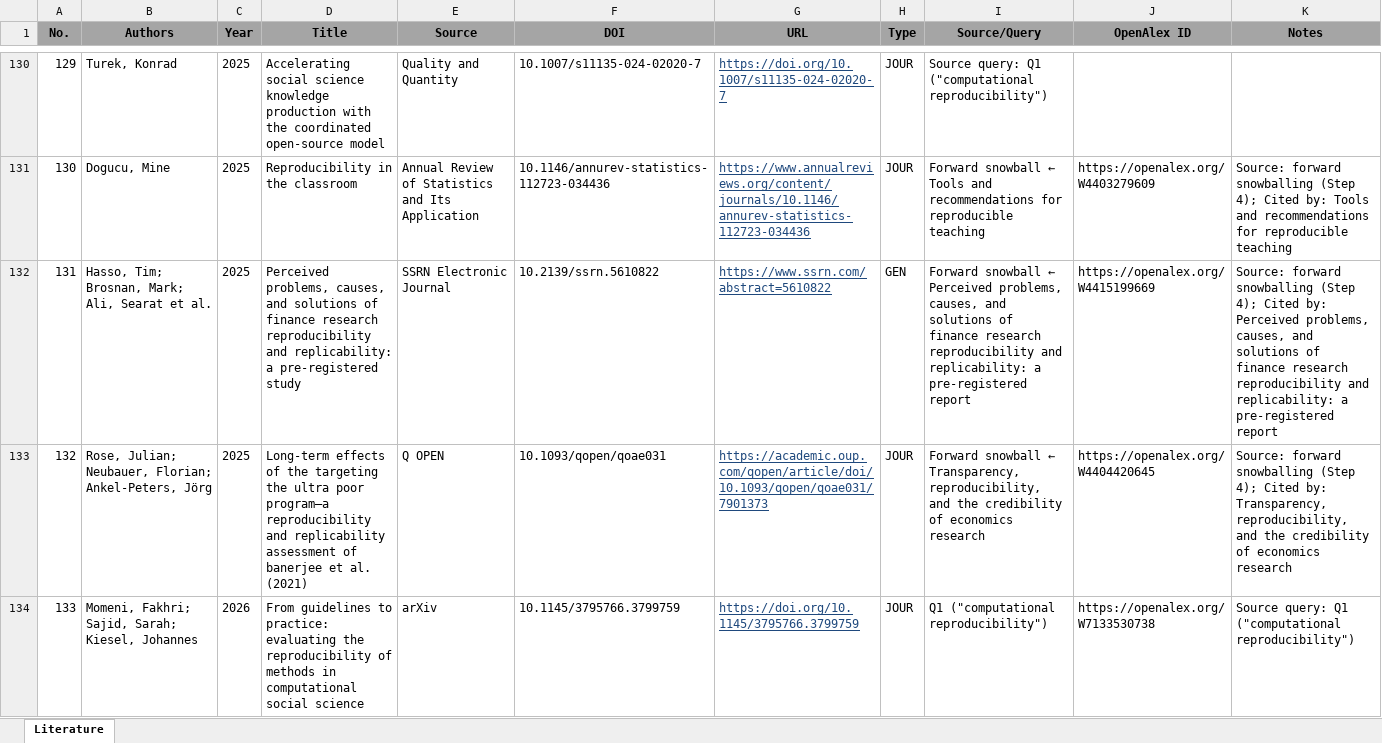
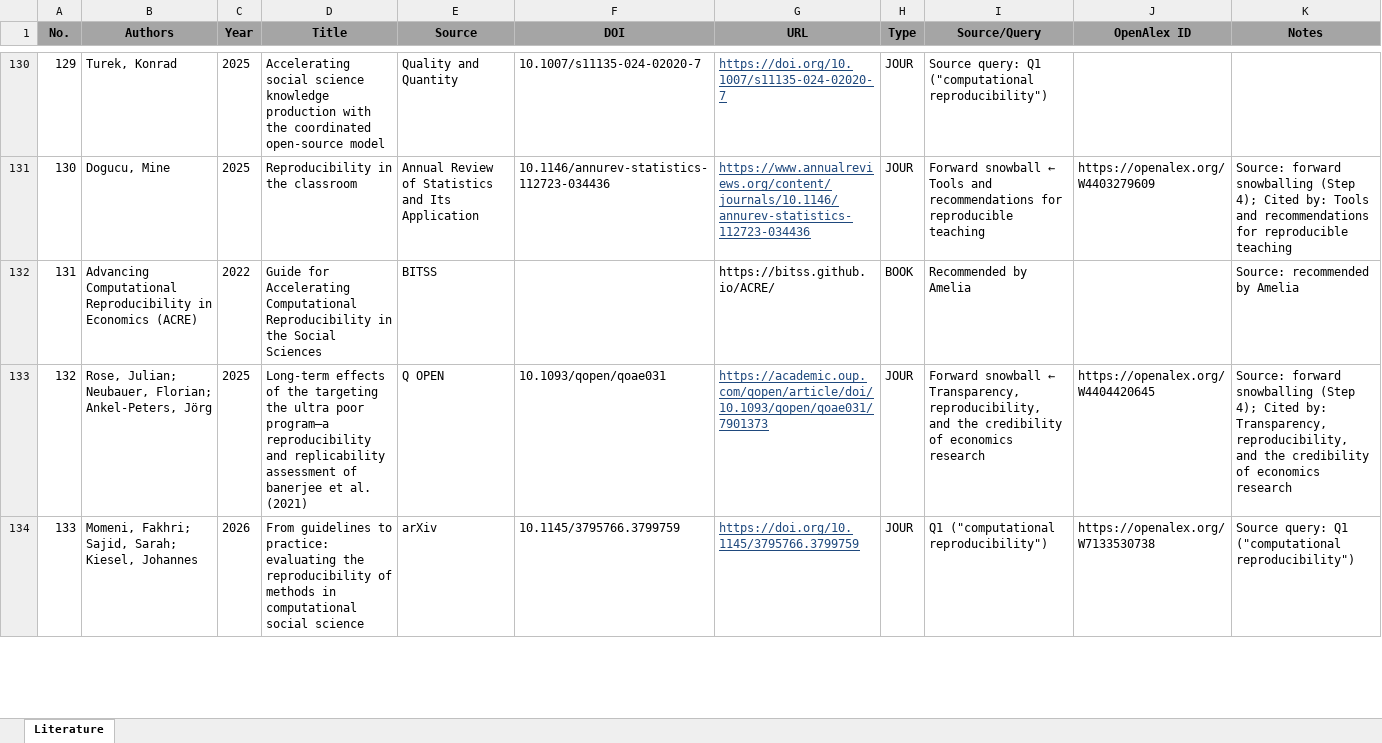
Before and after one commit to rameliaz/litsearch, an Excel workbook: lit_search_output/10_final_set.xlsx, sheet Literature, drawn as a sheet; only a part is shown, gaps mark what is left out; values as stored, in another font and other column widths than the file's, no borders; the diff names each change by its address in the sheet, - before the commit and + after, or states it on an @@ line.

```diff
--- a/lit_search_output/10_final_set.xlsx (sheet Literature)
+++ b/lit_search_output/10_final_set.xlsx (sheet Literature)
-B132 (Authors): Hasso, Tim; Brosnan, Mark; Ali, Searat et al.
+B132 (Authors): Advancing Computational Reproducibility in Economics (ACRE)
-C132 (Year): 2025
+C132 (Year): 2022
-D132 (Title): Perceived problems, causes, and solutions of finance research reproducibility and replicability: a pre-registered study
+D132 (Title): Guide for Accelerating Computational Reproducibility in the Social Sciences
-E132 (Source): SSRN Electronic Journal
+E132 (Source): BITSS
-F132 (DOI): 10.2139/ssrn.5610822
+F132 (DOI): (empty)
-G132 (URL): https://www.ssrn.com/abstract=5610822
+G132 (URL): https://bitss.github.io/ACRE/
@@ G132 underline: on → off, text colour: #1F497D → black @@
-H132 (Type): GEN
+H132 (Type): BOOK
-I132 (Source/Query): Forward snowball ← Perceived problems, causes, and solutions of finance research reproducibility and replicability: a pre-registered report
+I132 (Source/Query): Recommended by Amelia
-J132 (OpenAlex ID): https://openalex.org/W4415199669
+J132 (OpenAlex ID): (empty)
-K132 (Notes): Source: forward snowballing (Step 4); Cited by: Perceived problems, causes, and solutions of finance research reproducibility and replicability: a pre-registered report
+K132 (Notes): Source: recommended by Amelia
```
Also changed, not shown: lit_search_output/PRISMA_flow_numbers.xlsx, 15 other files.
